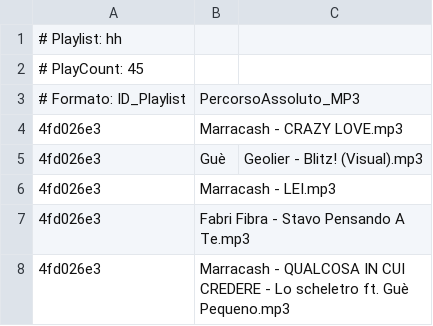
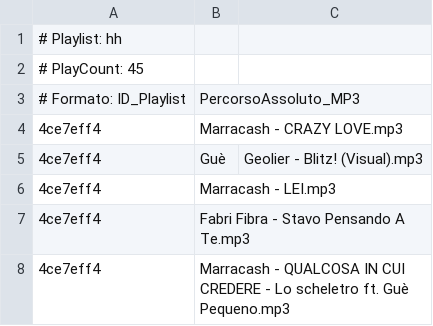
Before and after one commit to Simone20031/ProgettoSAD-G16, a CSV file: Libreria/Playlist - hh/Playlist - hh.csv, drawn as a sheet.

```diff
--- a/Libreria/Playlist - hh/Playlist - hh.csv
+++ b/Libreria/Playlist - hh/Playlist - hh.csv
@@ -3,6 +3,6 @@
 # Formato: ID_Playlist,PercorsoAssoluto_MP3
-4fd026e3,Marracash - CRAZY LOVE.mp3
-4fd026e3,Guè, Geolier - Blitz! (Visual).mp3
-4fd026e3,Marracash - LEI.mp3
-4fd026e3,Fabri Fibra - Stavo Pensando A Te.mp3
-4fd026e3,Marracash - QUALCOSA IN CUI CREDERE - Lo scheletro ft. Guè Pequeno.mp3
+4ce7eff4,Marracash - CRAZY LOVE.mp3
+4ce7eff4,Guè, Geolier - Blitz! (Visual).mp3
+4ce7eff4,Marracash - LEI.mp3
+4ce7eff4,Fabri Fibra - Stavo Pensando A Te.mp3
+4ce7eff4,Marracash - QUALCOSA IN CUI CREDERE - Lo scheletro ft. Guè Pequeno.mp3
```
Also changed, not shown: Libreria/metadata.csv, 9 other files.
